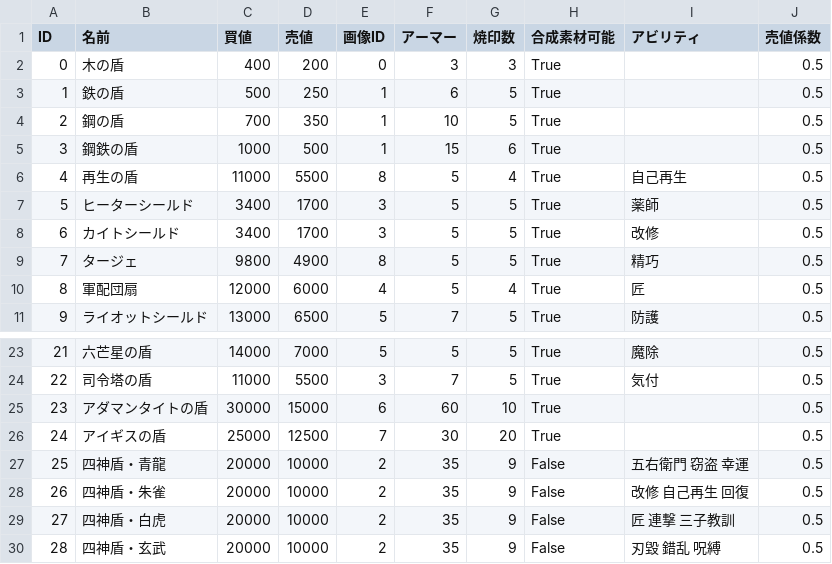
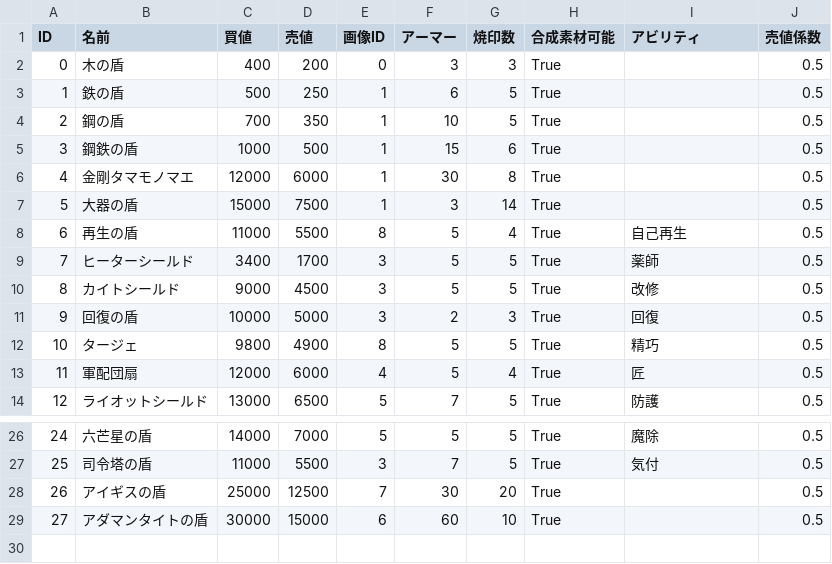
Before and after one commit to gif-hara/MineS, a CSV file: Assets/DataSources/Csv/ShieldMasterData.csv, drawn as a sheet; only a part is shown, gaps mark what is left out; removed rows and columns are numbered as before the commit, all else as after; the diff names each change by its address in the sheet, - before the commit and + after, or states it on an @@ line.

```diff
--- a/Assets/DataSources/Csv/ShieldMasterData.csv
+++ b/Assets/DataSources/Csv/ShieldMasterData.csv
+row 6: 4 | 金剛タマモノマエ | 12000 | 6000 | 1 | 30 | 8 | True |  | 0.5
+row 7: 5 | 大器の盾 | 15000 | 7500 | 1 | 3 | 14 | True |  | 0.5
@@ column A (ID) renumbered between rows 8 and 29 @@
-C10 (買値): 3400
+C10 (買値): 9000
-D10 (売値): 1700
+D10 (売値): 4500
+row 11: 9 | 回復の盾 | 10000 | 5000 | 3 | 2 | 3 | True | 回復 | 0.5
@@ row 26 moved to row 28: 26 @@
-row 27: 25 | 四神盾・青龍 | 20000 | 10000 | 2 | 35 | 9 | False | 五右衛門 窃盗 幸運 | 0.5
-row 28: 26 | 四神盾・朱雀 | 20000 | 10000 | 2 | 35 | 9 | False | 改修 自己再生 回復 | 0.5
-row 29: 27 | 四神盾・白虎 | 20000 | 10000 | 2 | 35 | 9 | False | 匠 連撃 三子教訓 | 0.5
-row 30: 28 | 四神盾・玄武 | 20000 | 10000 | 2 | 35 | 9 | False | 刃毀 錯乱 呪縛 | 0.5
```
Also changed, not shown: Assets/DataSources/Csv/WeaponMasterData.csv, 54 other files.
